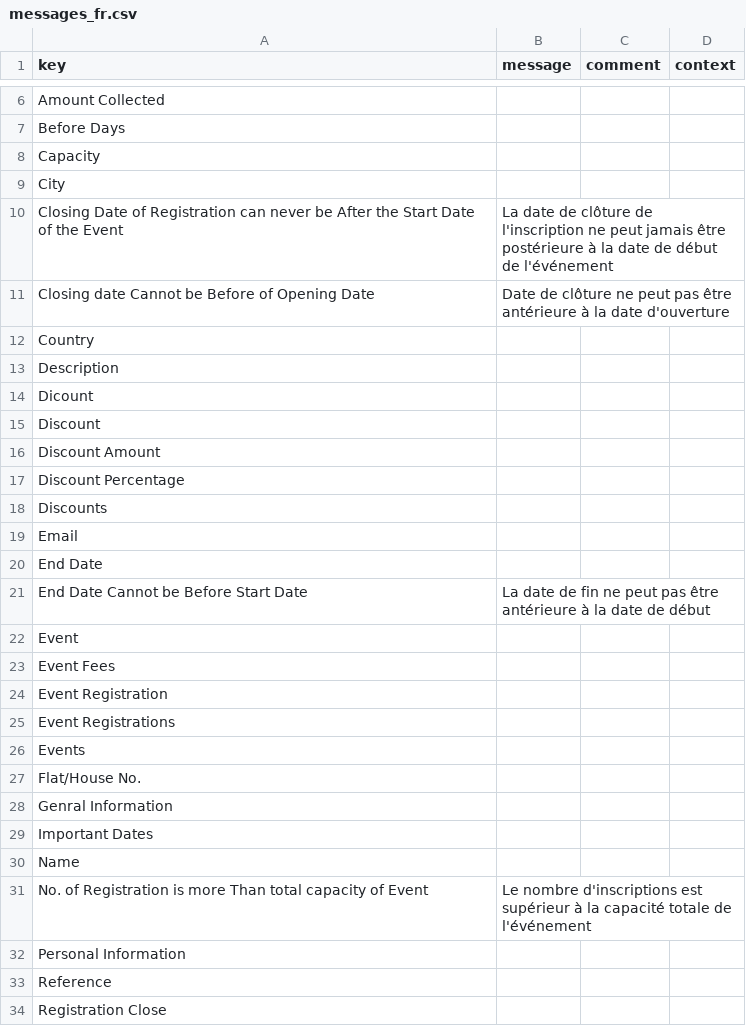
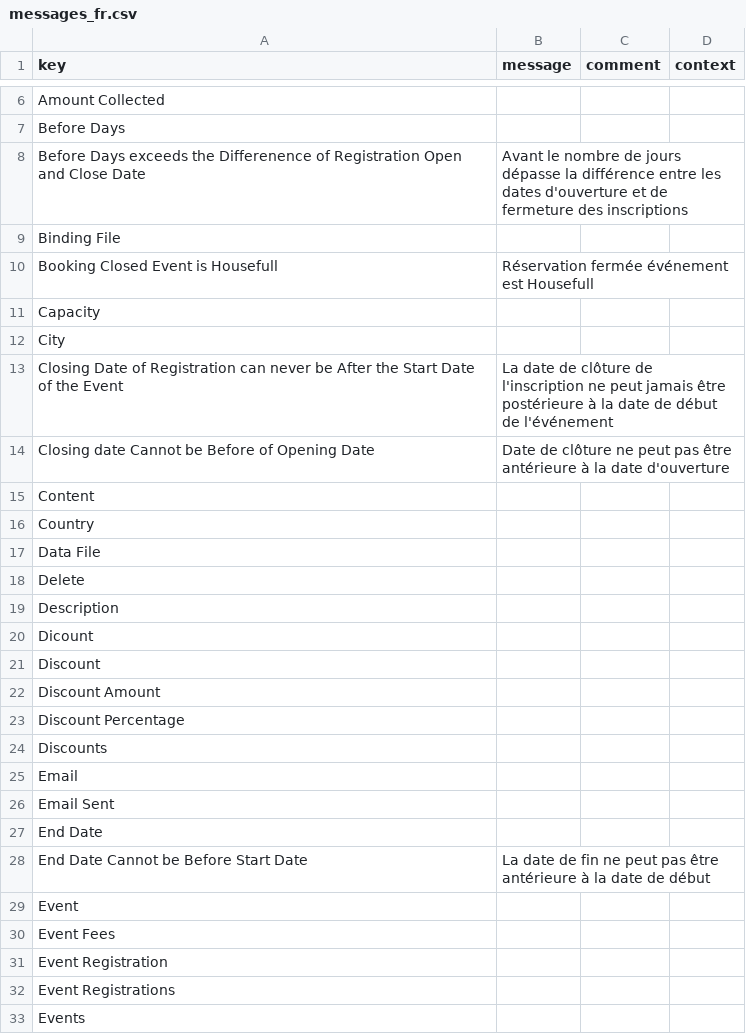
Before and after one commit to sgu-axelor/EventApplication, a CSV file: modules/axelor-event/src/main/resources/i18n/messages_fr.csv, drawn as a sheet; only a part is shown, gaps mark what is left out; the shorter side is filled out with more unchanged rows; the diff covers the shown part only; the diff names each change by its address in the sheet, - before the commit and + after, or states it on an @@ line.

```diff
--- a/modules/axelor-event/src/main/resources/i18n/messages_fr.csv
+++ b/modules/axelor-event/src/main/resources/i18n/messages_fr.csv
+row 8: Before Days exceeds the Differenence of Registration Open and Close Date | Avant le nombre de jours dépasse la différence entre les dates d'ouverture et de fermeture des inscriptions
+row 9: Binding File
+row 10: Booking Closed Event is Housefull | Réservation fermée événement est Housefull
+row 15: Content
+row 17: Data File
+row 18: Delete
+row 26: Email Sent
```
Also changed, not shown: 16 added rows elsewhere in this file, modules/axelor-event/src/main/resources/i18n/messages.csv, modules/axelor-event/src/main/resources/i18n/messages_en.csv, 21 other files.
